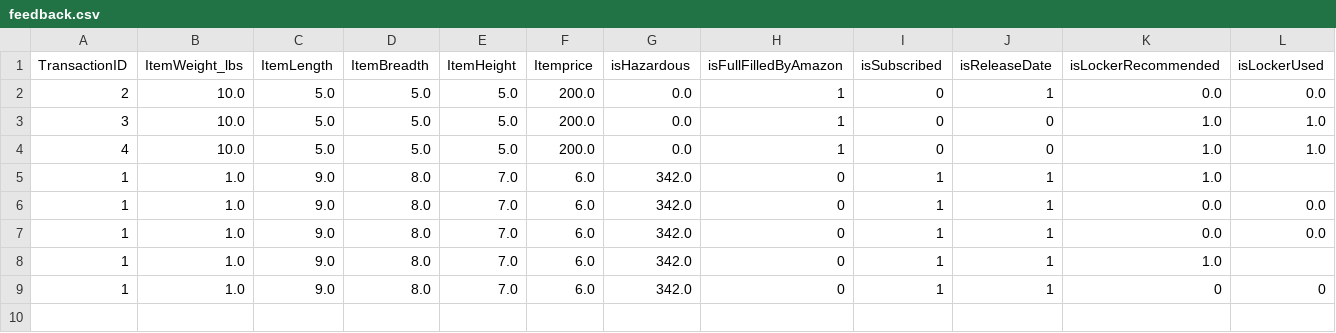
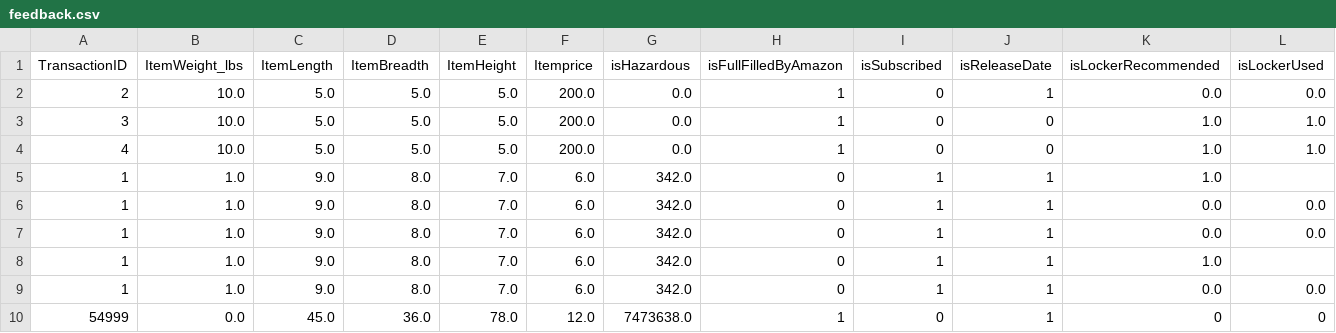
Before and after one commit to SushmitaY/ACMS, a CSV file: AmazonLocker/ACMS_Form/class_form/feedback.csv (was AmazonLocker/ACMS_Form/feedback.csv), drawn as a sheet.

Commit message:
AmazonLocker

```diff
--- a/AmazonLocker/ACMS_Form/feedback.csv
+++ b/AmazonLocker/ACMS_Form/class_form/feedback.csv
@@ -8,2 +8,3 @@ TransactionID,ItemWeight_lbs,ItemLength,ItemBreadth,ItemHeight,Itemprice,isHazar
 1,1.0,9.0,8.0,7.0,6.0,342.0,0,1,1,1.0,
-1,1.0,9.0,8.0,7.0,6.0,342.0,0,1,1,0,0
+1,1.0,9.0,8.0,7.0,6.0,342.0,0,1,1,0.0,0.0
+54999,0.0,45.0,36.0,78.0,12.0,7473638.0,1,0,1,0,0
```
Also changed, not shown: 4 other files.
